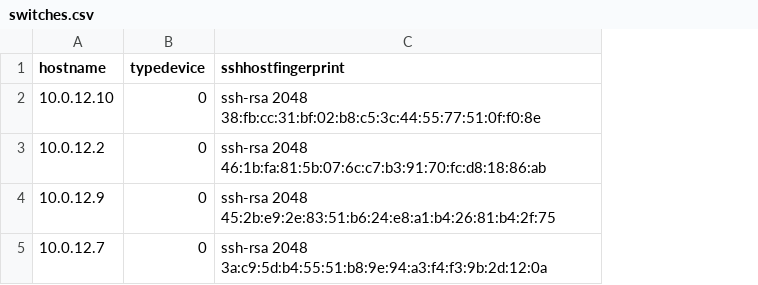
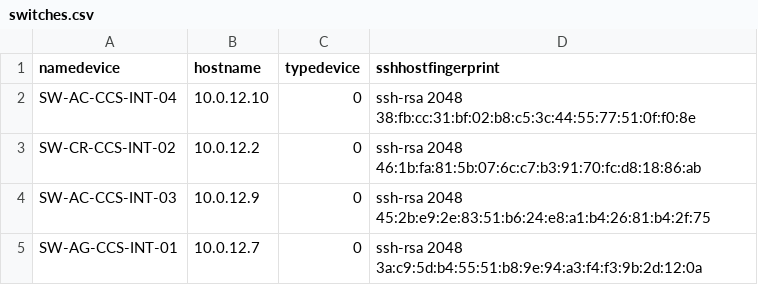
Before and after one commit to ing-jasb91/script-backup, a CSV file: switches.csv, drawn as a sheet; the diff names each change by its address in the sheet, - before the commit and + after, or states it on an @@ line.

```diff
--- a/switches.csv
+++ b/switches.csv
+column A (namedevice), rows 2-5: SW-AC-CCS-INT-04 | SW-CR-CCS-INT-02 | SW-AC-CCS-INT-03 | SW-AG-CCS-INT-01
```
Also changed, not shown: 1 other file.
